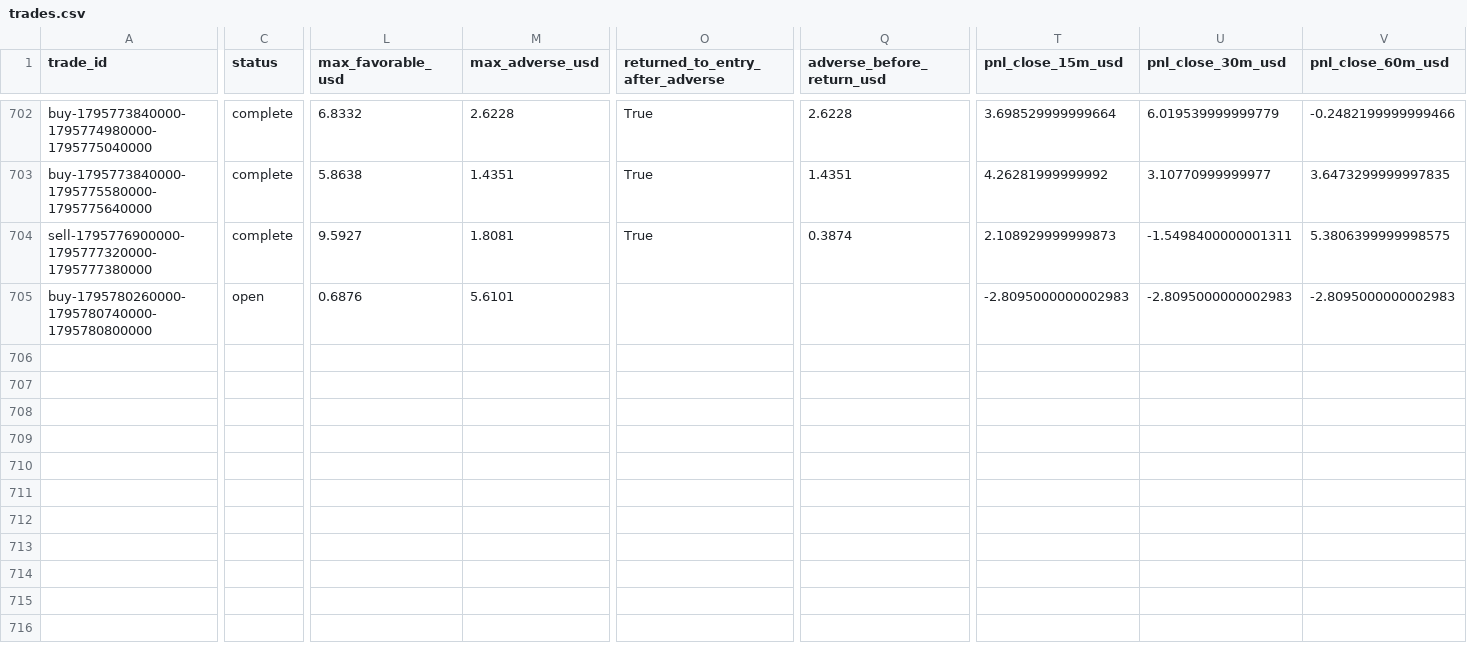
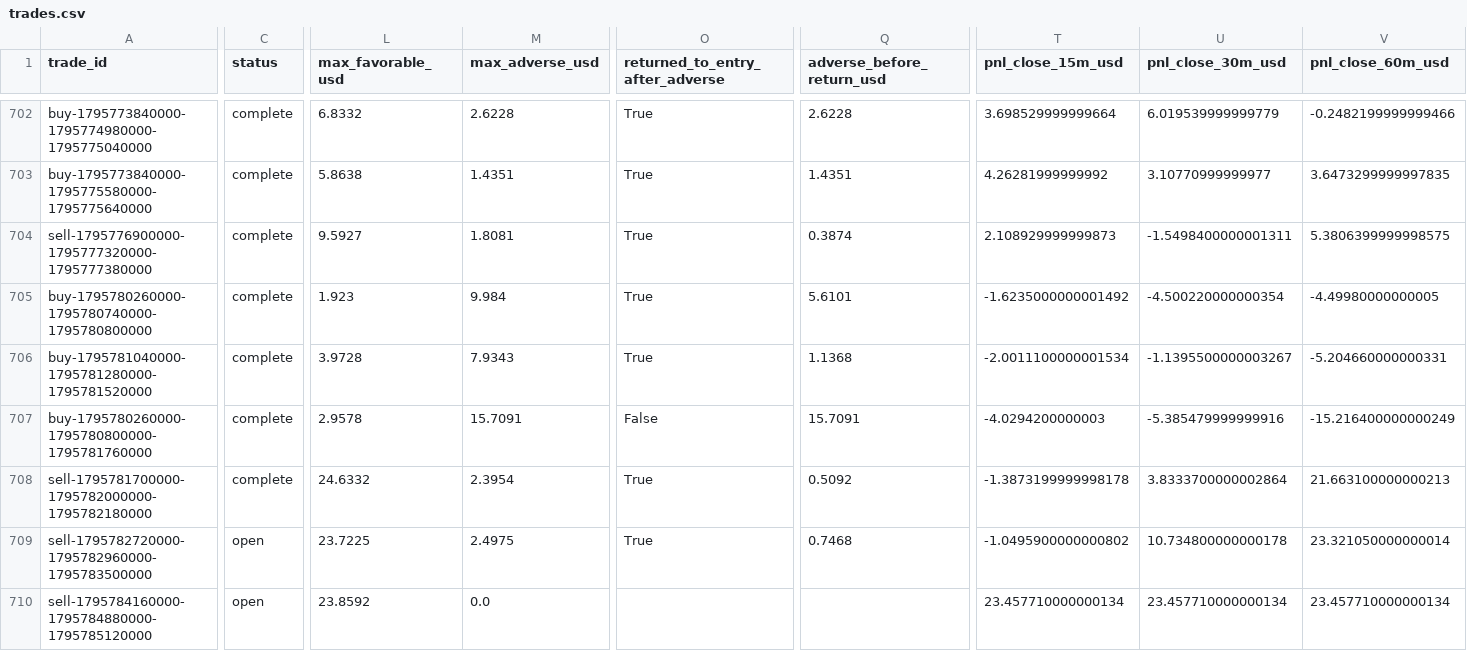
Before and after one commit to salehrbo1-cell/Alert-bot, a CSV file: research/sonic_paper/trades.csv, drawn as a sheet; only a part is shown, gaps mark what is left out; rows hold the shown columns only; the diff covers the shown part only; the diff names each change by its address in the sheet, - before the commit and + after, or states it on an @@ line.

Commit message:
Update Samo paper-monitor observations

```diff
--- a/research/sonic_paper/trades.csv
+++ b/research/sonic_paper/trades.csv
-C705 (status): open
+C705 (status): complete
-L705 (max_favorable_usd): 0.6876
+L705 (max_favorable_usd): 1.923
-M705 (max_adverse_usd): 5.6101
+M705 (max_adverse_usd): 9.984
-O705 (returned_to_entry_after_adverse): (empty)
+O705 (returned_to_entry_after_adverse): True
-Q705 (adverse_before_return_usd): (empty)
+Q705 (adverse_before_return_usd): 5.6101
-T705 (pnl_close_15m_usd): -2.8095000000002983
+T705 (pnl_close_15m_usd): -1.6235000000001492
-U705 (pnl_close_30m_usd): -2.8095000000002983
+U705 (pnl_close_30m_usd): -4.500220000000354
-V705 (pnl_close_60m_usd): -2.8095000000002983
+V705 (pnl_close_60m_usd): -4.49980000000005
+row 706: buy-1795781040000-1795781280000-1795781520000 | complete | 3.9728 | 7.9343 | True | 1.1368 | -2.0011100000001534 | -1.1395500000003267 | -5.204660000000331
+row 707: buy-1795780260000-1795780800000-1795781760000 | complete | 2.9578 | 15.7091 | False | 15.7091 | -4.0294200000003 | -5.385479999999916 | -15.216400000000249
+row 708: sell-1795781700000-1795782000000-1795782180000 | complete | 24.6332 | 2.3954 | True | 0.5092 | -1.3873199999998178 | 3.8333700000002864 | 21.663100000000213
+row 709: sell-1795782720000-1795782960000-1795783500000 | open | 23.7225 | 2.4975 | True | 0.7468 | -1.0495900000000802 | 10.734800000000178 | 23.321050000000014
+row 710: sell-1795784160000-1795784880000-1795785120000 | open | 23.8592 | 0.0 |  |  | 23.457710000000134 | 23.457710000000134 | 23.457710000000134
```
Also changed, not shown: 5 edited cells elsewhere in this file, research/sonic_paper/exit_rule_m5_structure.csv, research/sonic_paper/exit_rule_step_resistance.csv, 4 other files.
